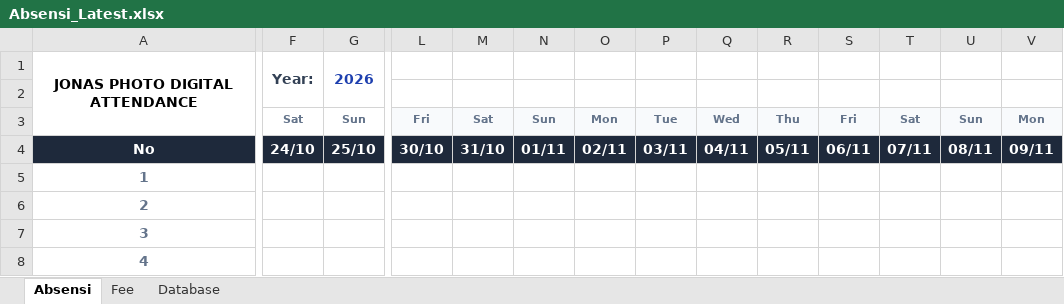
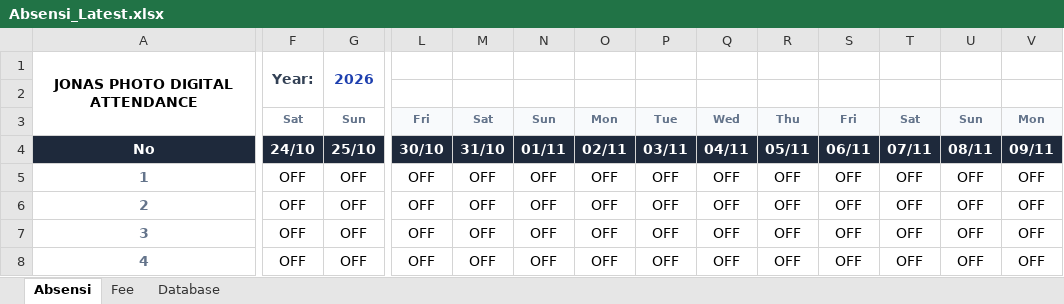
Before and after one commit to tyopratama00-sudo/e-presensi, an Excel workbook: Absensi_Latest.xlsx, sheet Absensi, drawn as a sheet; only a part is shown, gaps mark what is left out; values as stored, in another font and other column widths than the file's, no borders; charts and pictures and conditional formats not drawn; the diff covers the shown part only; the diff names each change by its address in the sheet, - before the commit and + after, or states it on an @@ line.

Commit message:
feat(absensi): default empty cells to OFF and add dropdown for Sakit and Izin

```diff
--- a/Absensi_Latest.xlsx (sheet Absensi)
+++ b/Absensi_Latest.xlsx (sheet Absensi)
-F5:F8: (empty)
+F5:F8: OFF
-G5:G8: (empty)
+G5:G8: OFF
-L5:L8: (empty)
+L5:L8: OFF
-M5:M8: (empty)
+M5:M8: OFF
-N5:N8: (empty)
+N5:N8: OFF
-O5:O8: (empty)
+O5:O8: OFF
-P5:P8: (empty)
+P5:P8: OFF
-Q5:Q8: (empty)
+Q5:Q8: OFF
-R5:R8: (empty)
+R5:R8: OFF
-S5:S8: (empty)
+S5:S8: OFF
-T5:T8: (empty)
+T5:T8: OFF
-U5:U8: (empty)
+U5:U8: OFF
-V5:V8: (empty)
+V5:V8: OFF
```
Also changed, not shown: 58 edited cells elsewhere in this sheet, sheet Fee, formulas that keep their value, 2 other files.
